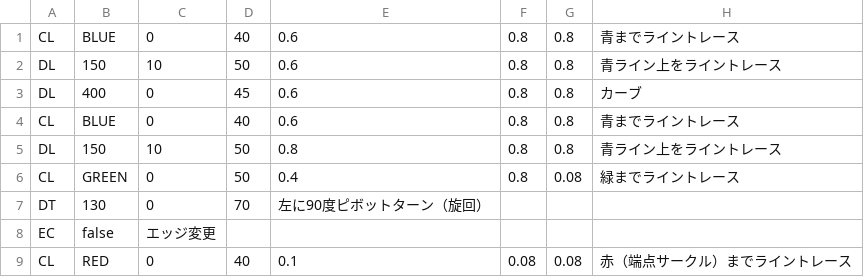
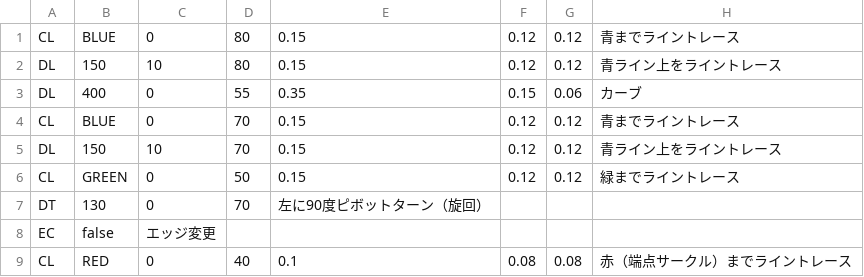
Before and after one commit to KatLab-MiyazakiUniv/etrobocon2022, a CSV file: datafiles/ToEndPointLeft.csv, drawn as a sheet.

```diff
--- a/datafiles/ToEndPointLeft.csv
+++ b/datafiles/ToEndPointLeft.csv
@@ -1,7 +1,7 @@
-CL,BLUE,0,40,0.6,0.8,0.8,青までライントレース
-DL,150,10,50,0.6,0.8,0.8,青ライン上をライントレース
-DL,400,0,45,0.6,0.8,0.8,カーブ
-CL,BLUE,0,40,0.6,0.8,0.8,青までライントレース
-DL,150,10,50,0.8,0.8,0.8,青ライン上をライントレース
-CL,GREEN,0,50,0.4,0.8,0.08,緑までライントレース
+CL,BLUE,0,80,0.15,0.12,0.12,青までライントレース
+DL,150,10,80,0.15,0.12,0.12,青ライン上をライントレース
+DL,400,0,55,0.35,0.15,0.06,カーブ
+CL,BLUE,0,70,0.15,0.12,0.12,青までライントレース
+DL,150,10,70,0.15,0.12,0.12,青ライン上をライントレース
+CL,GREEN,0,50,0.15,0.12,0.12,緑までライントレース
 DT,130,0,70,左に90度ピボットターン（旋回）
```
Also changed, not shown: 6 other files.
